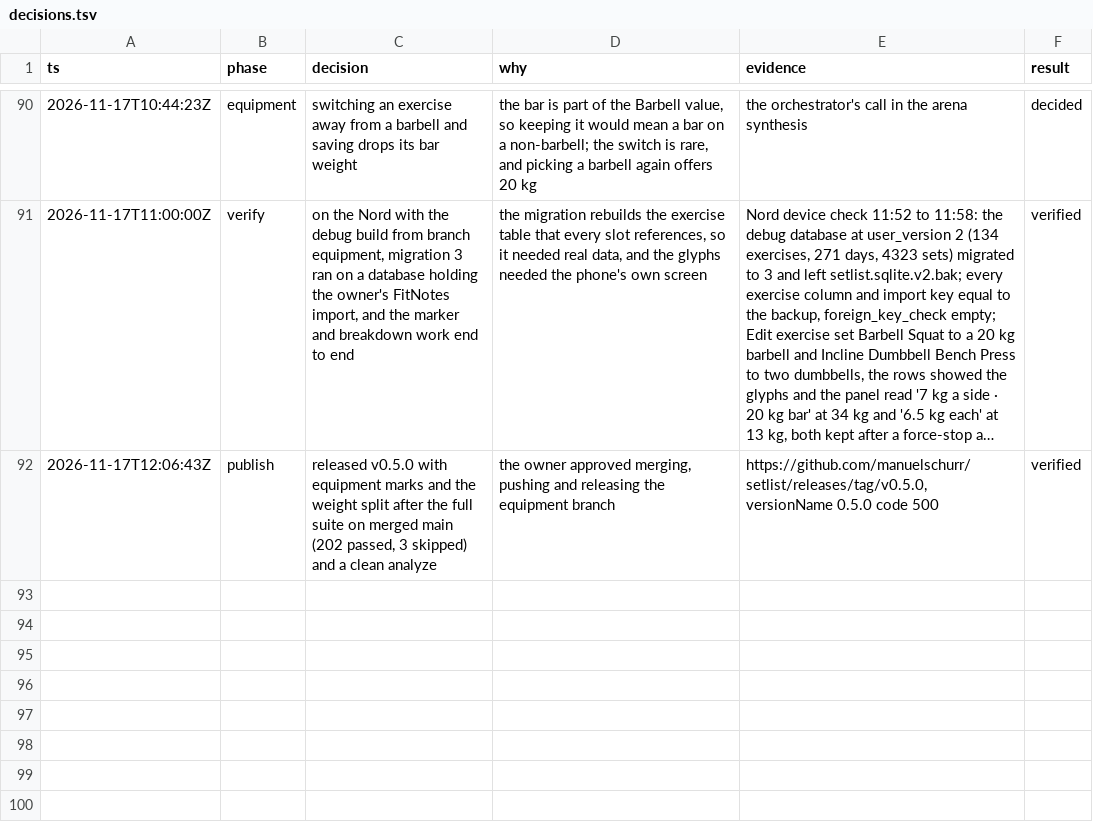
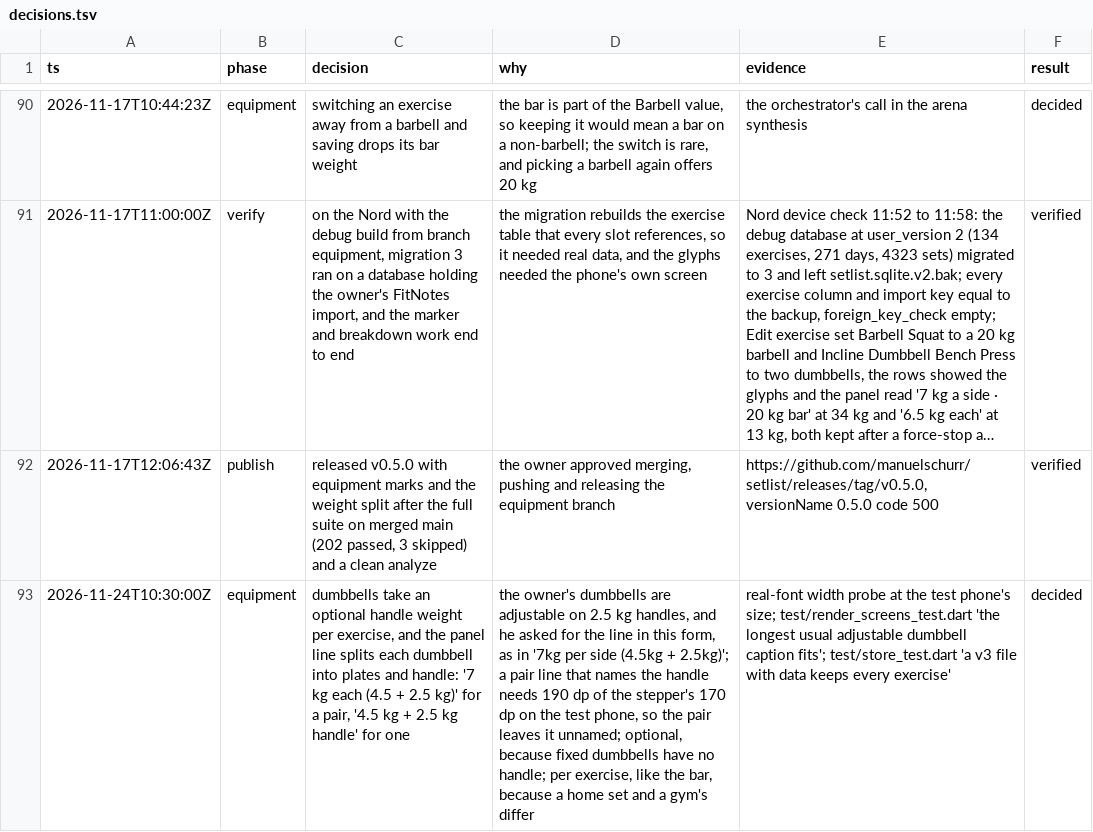
Before and after one commit to manuelschurr/setlist, a TSV file: docs/decisions.tsv, drawn as a sheet; only a part is shown, gaps mark what is left out; long unchanged cells end in …; the diff names each change by its address in the sheet, - before the commit and + after, or states it on an @@ line.

```diff
--- a/docs/decisions.tsv
+++ b/docs/decisions.tsv
+row 93: 2026-11-24T10:30:00Z | equipment | dumbbells take an optional handle weight per exercise, and the panel line splits each dumbbell into plates and handle: '7 kg each (4.5 + 2.5 kg)' for a pair, '4.5 kg + 2.5 kg handle' for one | the owner's dumbbells are adjustable on 2.5 kg handles, and he asked for the line in this form, as in '7kg per side (4.5kg + 2.5kg)'; a pair line that names the handle needs 190 dp of the stepper's 170 dp on the test phone, so the pair leaves it unnamed; optional, because fixed dumbbells have no handle; per exercise, like the bar, because a home set and a gym's differ | real-font width probe at the test phone's size; test/render_screens_test.dart 'the longest usual adjustable dumbbell caption fits'; test/store_test.dart 'a v3 file with data keeps every exercise' | decided
```
Also changed, not shown: 2 other files.
